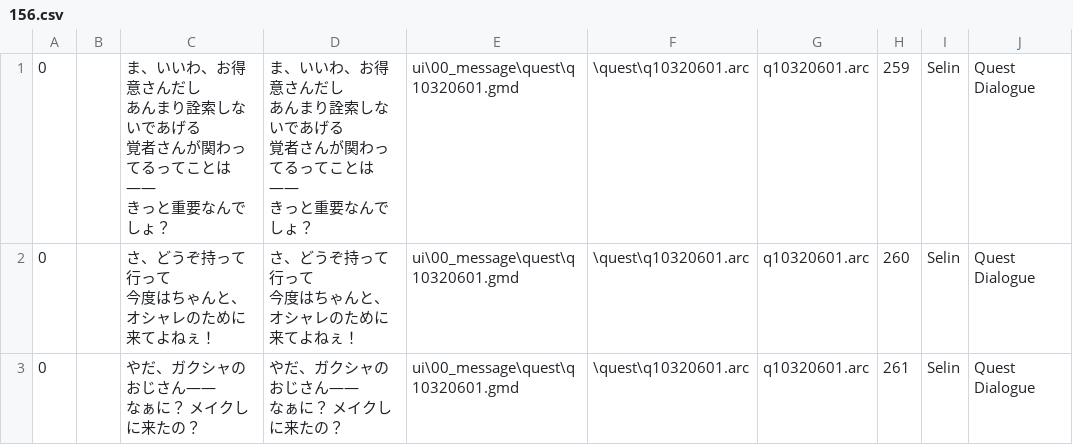
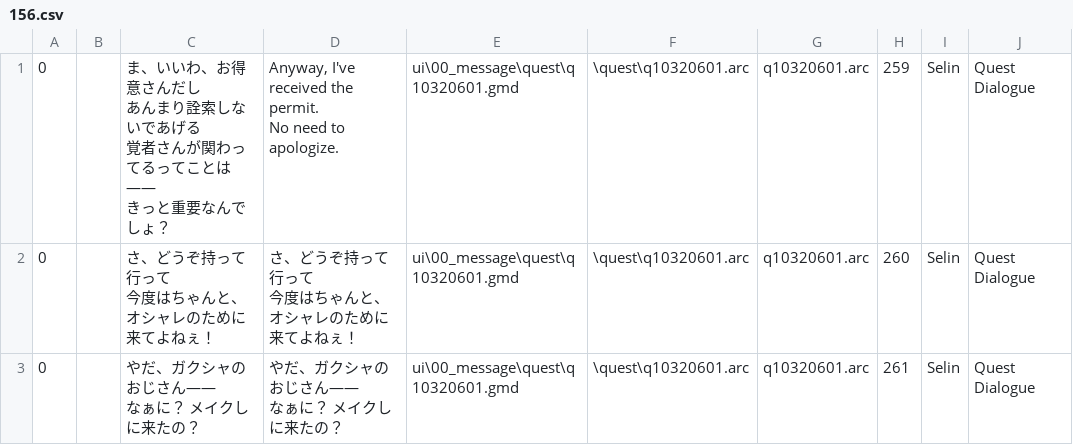
Before and after one commit to florisdekkers01-max/DDON-translation, a CSV file: English/splits/156.csv, drawn as a sheet; only a part is shown.

Commit message:
New translations 156.csv (Multilingual)
[ci skip]

```diff
--- a/English/splits/156.csv
+++ b/English/splits/156.csv
@@ -1,8 +1,6 @@
-"0","","ま、いいわ、お得意さんだし
-あんまり詮索しないであげる
-覚者さんが関わってるってことは――
-きっと重要なんでしょ？","ま、いいわ、お得意さんだし
-あんまり詮索しないであげる
-覚者さんが関わってるってことは――
-きっと重要なんでしょ？","ui\00_message\quest\q10320601.gmd","\quest\q10320601.arc","q10320601.arc","259","Selin","Quest Dialogue"
+"0","","ま、いいわ、お得意さんだし
+あんまり詮索しないであげる
+覚者さんが関わってるってことは――
+きっと重要なんでしょ？","Anyway, I've received the permit.
+No need to apologize.","ui\00_message\quest\q10320601.gmd","\quest\q10320601.arc","q10320601.arc","259","Selin","Quest Dialogue"
 "0","","さ、どうぞ持って行って
```
